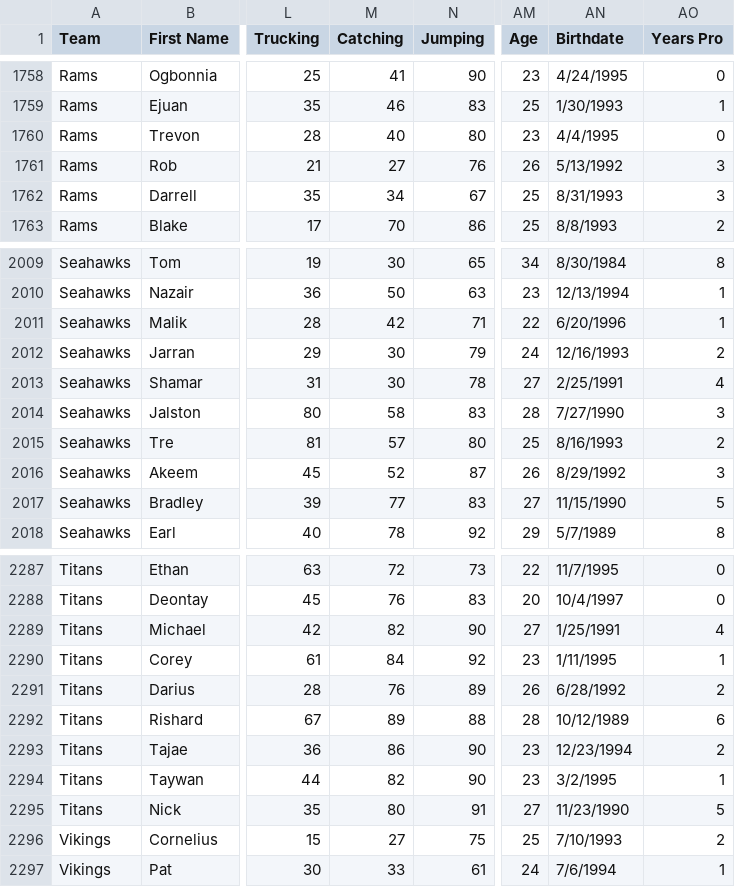
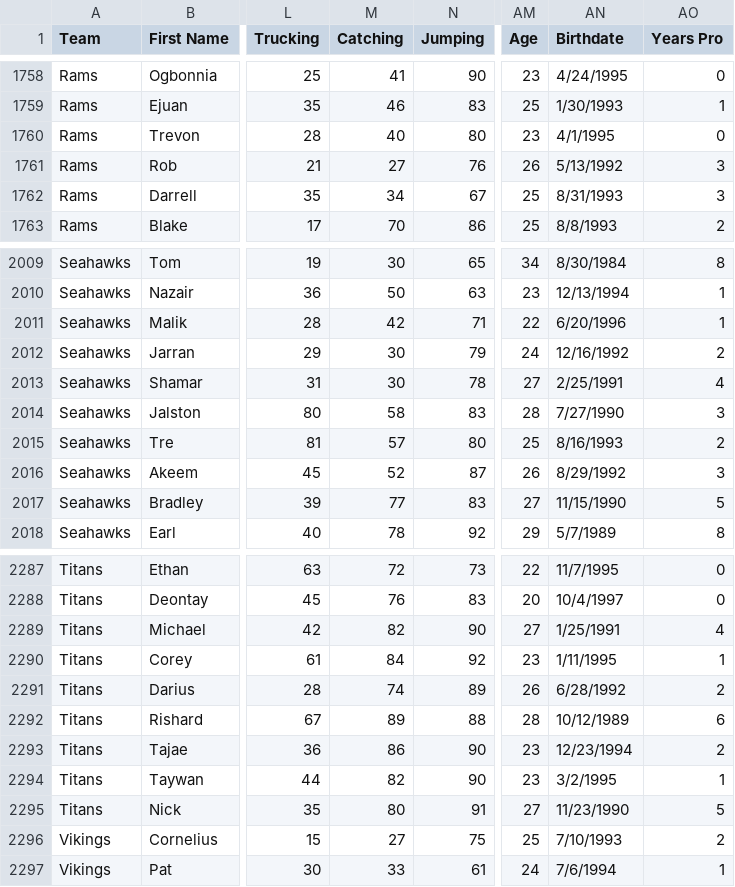
Before and after one commit to matthew-a-spalding/madden_08_updater, a CSV file: docs/EA ratings/edited/Madden 19 Player Ratings.csv, drawn as a sheet; only a part is shown, gaps mark what is left out; the diff covers the shown part only; the diff names each change by its address in the sheet, - before the commit and + after, or states it on an @@ line.

```diff
--- a/docs/EA ratings/edited/Madden 19 Player Ratings.csv
+++ b/docs/EA ratings/edited/Madden 19 Player Ratings.csv
-AN1760 (Birthdate): 4/4/1995
+AN1760 (Birthdate): 4/1/1995
-AN2012 (Birthdate): 12/16/1993
+AN2012 (Birthdate): 12/16/1992
-M2291 (Catching): 76
+M2291 (Catching): 74
```
Also changed, not shown: 17 edited cells elsewhere in this file, process/inputs/step3/Latest Madden Ratings.csv, process/inputs/step3/Previous Player Attributes.csv, 34 other files.
